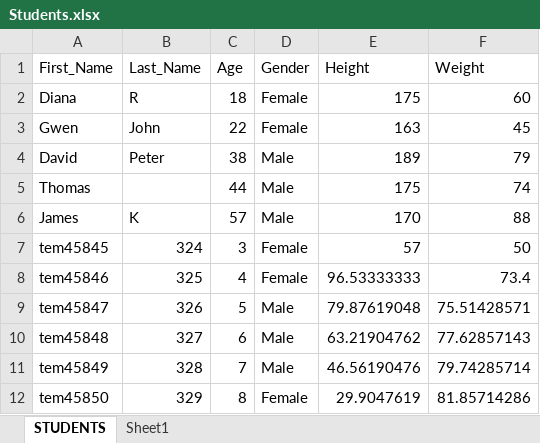
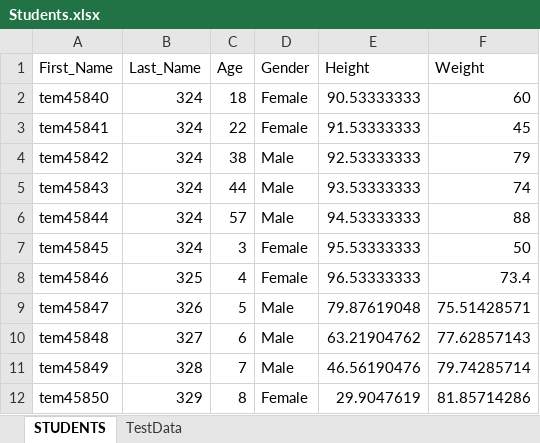
Before and after one commit to rahuldas91/ExcelFileReadWrite, an Excel workbook: excel-readWrite/src/main/resources/Students.xlsx, sheet STUDENTS, drawn as a sheet; only a part is shown; values as stored, in another font and other column widths than the file's, no borders; table styles not drawn; the diff names each change by its address in the sheet, - before the commit and + after, or states it on an @@ line.

```diff
--- a/excel-readWrite/src/main/resources/Students.xlsx (sheet STUDENTS)
+++ b/excel-readWrite/src/main/resources/Students.xlsx (sheet STUDENTS)
-sheet tab: Sheet1
+sheet tab: TestData
-A2 (First_Name): Diana
+A2 (First_Name): tem45840
-B2 (Last_Name): R
+B2 (Last_Name): 324
-E2 (Height): 175
+E2 (Height): 90.53333333
-A3 (First_Name): Gwen
+A3 (First_Name): tem45841
-B3 (Last_Name): John
+B3 (Last_Name): 324
-E3 (Height): 163
+E3 (Height): 91.53333333
-A4 (First_Name): David
+A4 (First_Name): tem45842
-B4 (Last_Name): Peter
+B4 (Last_Name): 324
-E4 (Height): 189
+E4 (Height): 92.53333333
-A5 (First_Name): Thomas
+A5 (First_Name): tem45843
-B5 (Last_Name): (empty)
+B5 (Last_Name): 324
-E5 (Height): 175
+E5 (Height): 93.53333333
-A6 (First_Name): James
+A6 (First_Name): tem45844
-B6 (Last_Name): K
+B6 (Last_Name): 324
-E6 (Height): 170
+E6 (Height): 94.53333333
-E7 (Height): 57
+E7 (Height): 95.53333333
```
Also changed, not shown: 9 other files.
